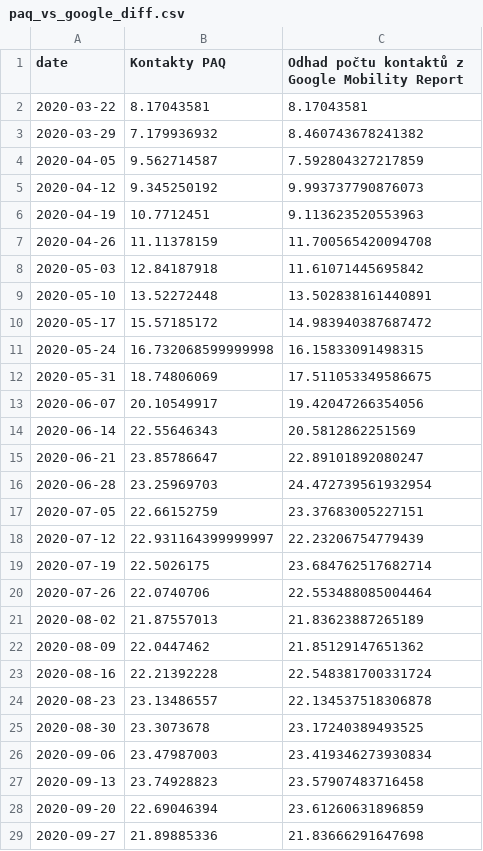
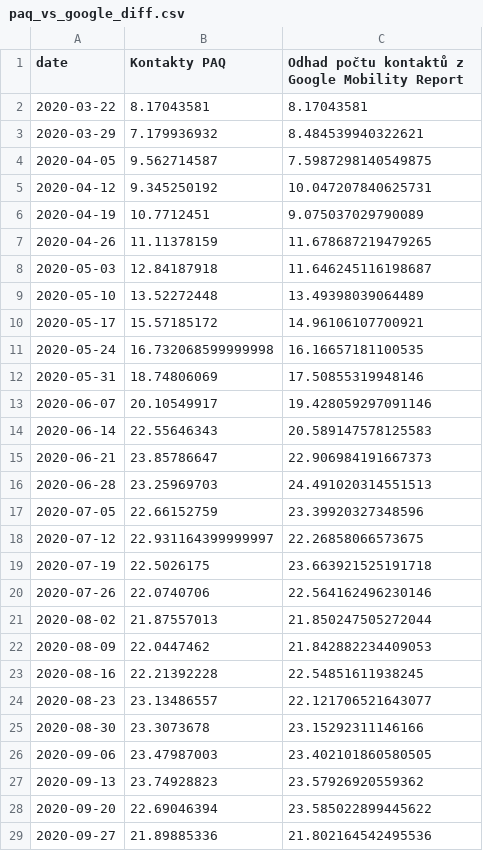
Before and after one commit to bisop-repo/dashboard, a CSV file: paq_vs_google_diff.csv, drawn as a sheet; only a part is shown; the diff covers the shown part only.

```diff
--- a/paq_vs_google_diff.csv
+++ b/paq_vs_google_diff.csv
@@ -2,28 +2,28 @@ date,Kontakty PAQ,Odhad počtu kontaktů z Google Mobility Report
 2020-03-22,8.17043581,8.17043581
-2020-03-29,7.179936932,8.460743678241382
-2020-04-05,9.562714587,7.592804327217859
-2020-04-12,9.345250192,9.993737790876073
-2020-04-19,10.7712451,9.113623520553963
-2020-04-26,11.11378159,11.700565420094708
-2020-05-03,12.84187918,11.61071445695842
-2020-05-10,13.52272448,13.502838161440891
-2020-05-17,15.57185172,14.983940387687472
-2020-05-24,16.732068599999998,16.15833091498315
-2020-05-31,18.74806069,17.511053349586675
-2020-06-07,20.10549917,19.42047266354056
-2020-06-14,22.55646343,20.5812862251569
-2020-06-21,23.85786647,22.89101892080247
-2020-06-28,23.25969703,24.472739561932954
-2020-07-05,22.66152759,23.37683005227151
-2020-07-12,22.931164399999997,22.23206754779439
-2020-07-19,22.5026175,23.684762517682714
-2020-07-26,22.0740706,22.553488085004464
-2020-08-02,21.87557013,21.83623887265189
-2020-08-09,22.0447462,21.85129147651362
-2020-08-16,22.21392228,22.548381700331724
-2020-08-23,23.13486557,22.134537518306878
-2020-08-30,23.3073678,23.17240389493525
-2020-09-06,23.47987003,23.419346273930834
-2020-09-13,23.74928823,23.57907483716458
-2020-09-20,22.69046394,23.61260631896859
-2020-09-27,21.89885336,21.83666291647698
+2020-03-29,7.179936932,8.484539940322621
+2020-04-05,9.562714587,7.5987298140549875
+2020-04-12,9.345250192,10.047207840625731
+2020-04-19,10.7712451,9.075037029790089
+2020-04-26,11.11378159,11.678687219479265
+2020-05-03,12.84187918,11.646245116198687
+2020-05-10,13.52272448,13.49398039064489
+2020-05-17,15.57185172,14.96106107700921
+2020-05-24,16.732068599999998,16.16657181100535
+2020-05-31,18.74806069,17.50855319948146
+2020-06-07,20.10549917,19.428059297091146
+2020-06-14,22.55646343,20.589147578125583
+2020-06-21,23.85786647,22.906984191667373
+2020-06-28,23.25969703,24.491020314551513
+2020-07-05,22.66152759,23.39920327348596
+2020-07-12,22.931164399999997,22.26858066573675
+2020-07-19,22.5026175,23.663921525191718
+2020-07-26,22.0740706,22.564162496230146
+2020-08-02,21.87557013,21.850247505272044
+2020-08-09,22.0447462,21.842882234409053
+2020-08-16,22.21392228,22.54851611938245
+2020-08-23,23.13486557,22.121706521643077
+2020-08-30,23.3073678,23.15292311146166
+2020-09-06,23.47987003,23.402101860580505
+2020-09-13,23.74928823,23.57926920559362
+2020-09-20,22.69046394,23.585022899445622
+2020-09-27,21.89885336,21.802164542495536
```
Also changed, not shown: 1 added row and 74 edited cells elsewhere in this file, Global_Mobility_Report_raw.csv, paq_vs_google.csv, 6 other files.
